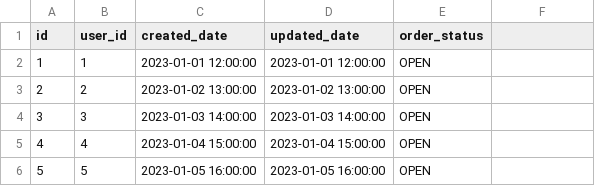
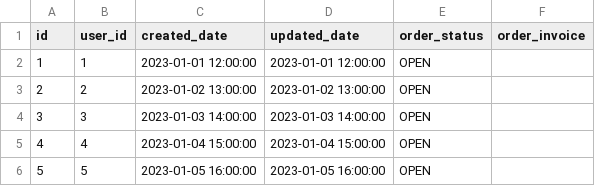
Before and after one commit to mastermih/CardaucMihail_Stefanini, a CSV file: src/main/resources/db/data/mysql/orders-data.csv, drawn as a sheet.

Commit message:
Changed the functions for order (not done yet) added the ApchePoi + excelCOntroler and methods for operation with the  excel Invoice fille

```diff
--- a/src/main/resources/db/data/mysql/orders-data.csv
+++ b/src/main/resources/db/data/mysql/orders-data.csv
@@ -1,2 +1,2 @@
-id,user_id,created_date,updated_date,order_status
+id,user_id,created_date,updated_date,order_status,order_invoice
 1,1,2023-01-01 12:00:00,2023-01-01 12:00:00,OPEN
```
Also changed, not shown: 16 other files.
